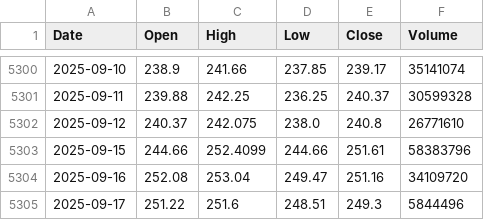
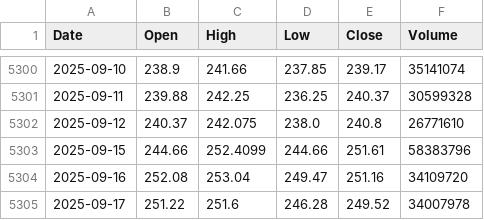
Before and after one commit to tpoffice1/sp500-ohlc, a CSV file: data/raw/GOOGL.csv, drawn as a sheet; only a part is shown, gaps mark what is left out.

```diff
--- a/data/raw/GOOGL.csv
+++ b/data/raw/GOOGL.csv
@@ -5304,2 +5304,2 @@ Date,Open,High,Low,Close,Volume
 2025-09-16,252.08,253.04,249.47,251.16,34109720
-2025-09-17,251.22,251.6,248.51,249.3,5844496
+2025-09-17,251.22,251.6,246.28,249.52,34007978
```
Also changed, not shown: data/raw/AAPL.csv, data/raw/AVGO.csv, 8 other files.
